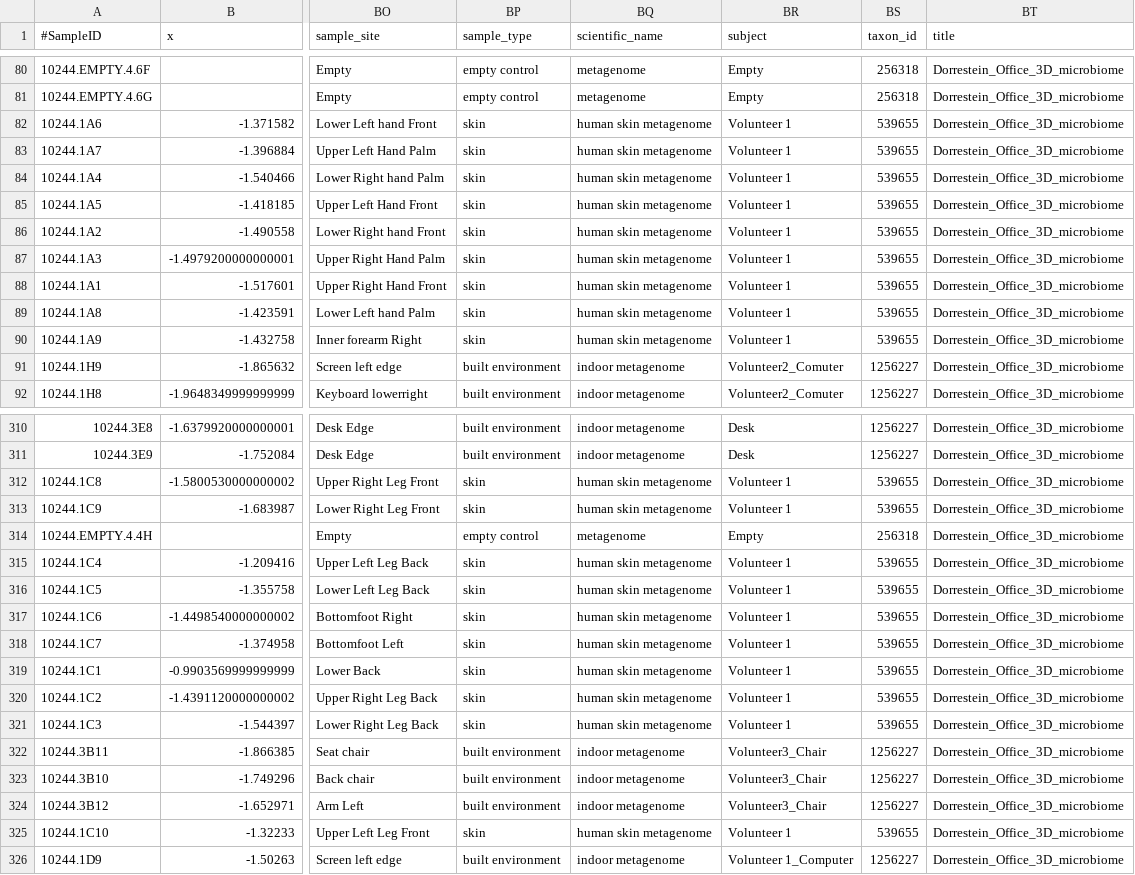
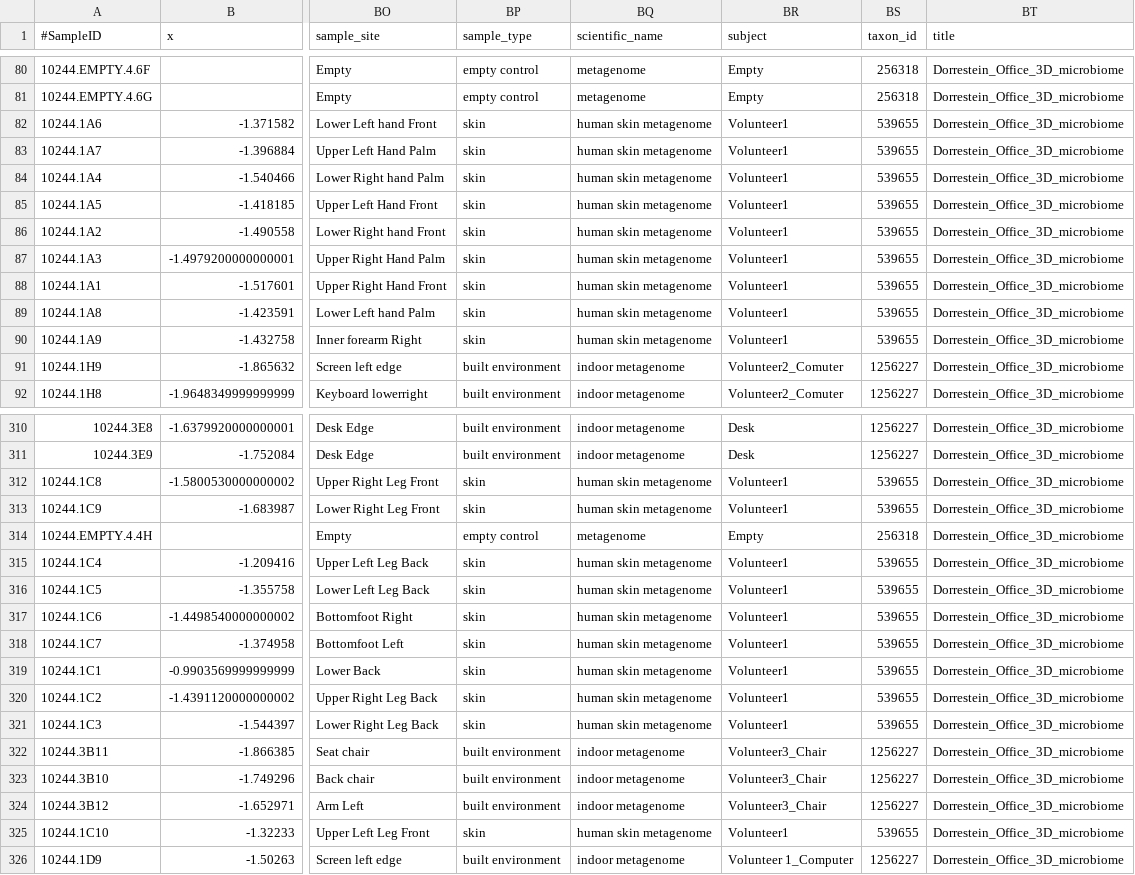
Before and after one commit to afcarl/office-study, a CSV file: data/qiita_refined_mapping.csv, drawn as a sheet; only a part is shown, gaps mark what is left out; the diff covers the shown part only; the diff names each change by its address in the sheet, - before the commit and + after, or states it on an @@ line.

Commit message:
Fixing mapping file

```diff
--- a/data/qiita_refined_mapping.csv
+++ b/data/qiita_refined_mapping.csv
-BR82:BR90 (subject): Volunteer 1
+BR82:BR90 (subject): Volunteer1
-BR312:BR313 (subject): Volunteer 1
+BR312:BR313 (subject): Volunteer1
-BR315:BR321 (subject): Volunteer 1
+BR315:BR321 (subject): Volunteer1
-BR325 (subject): Volunteer 1
+BR325 (subject): Volunteer1
```
Also changed, not shown: 17 edited cells elsewhere in this file, 1 other file.
